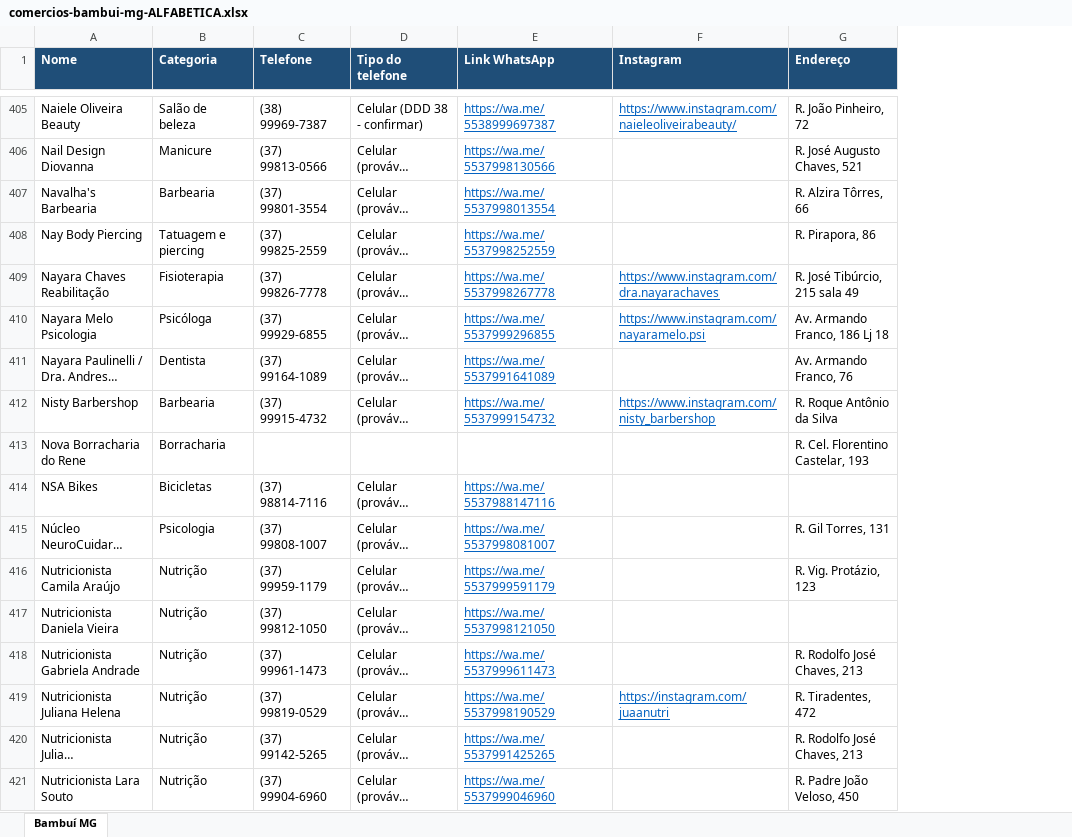
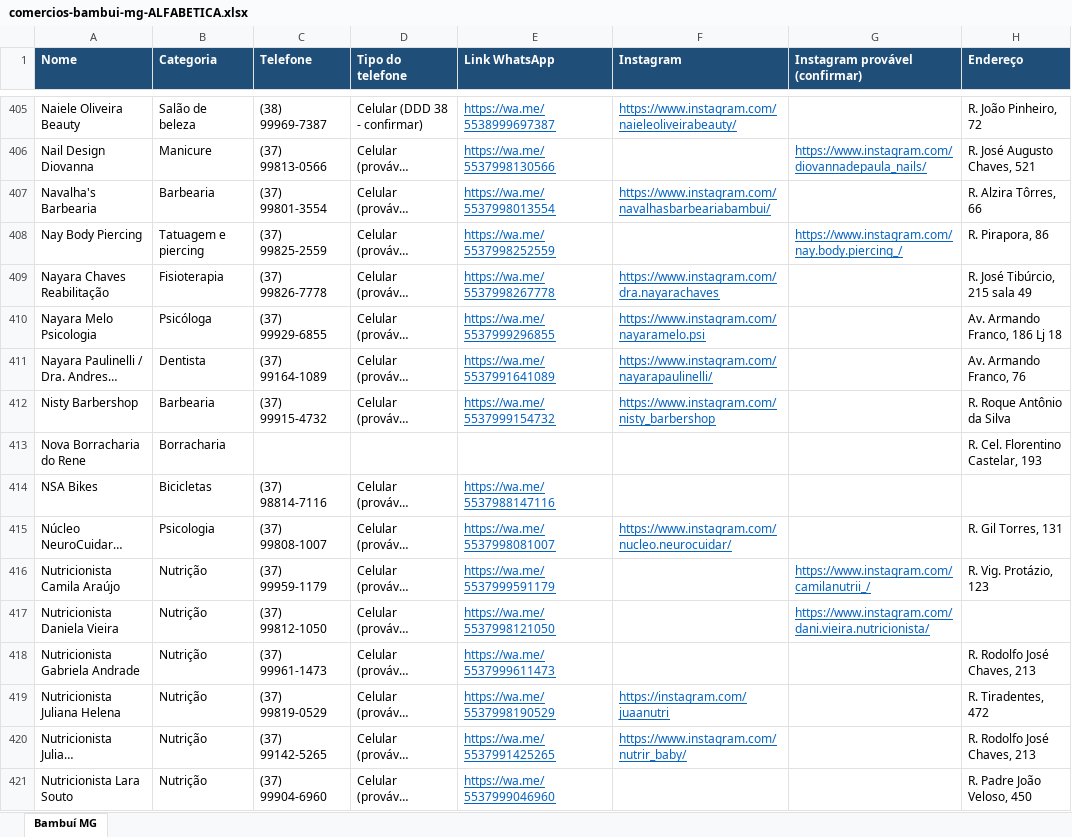
Before and after one commit to pingodocena-jpg/nosso-repositorio, an Excel workbook: comercios-bambui-mg-ALFABETICA.xlsx, sheet Bambuí MG, drawn as a sheet; only a part is shown, gaps mark what is left out; long unchanged cells end in …; values as stored, in another font and other column widths than the file's, no borders; the diff covers the shown part only; the diff names each change by its address in the sheet, - before the commit and + after, or states it on an @@ line.

```diff
--- a/comercios-bambui-mg-ALFABETICA.xlsx (sheet Bambuí MG)
+++ b/comercios-bambui-mg-ALFABETICA.xlsx (sheet Bambuí MG)
+column G (Instagram provável (confirmar)), rows 406-417: https://www.instagram.com/diovannadepaula_nails/ |  | https://www.instagram.com/nay.body.piercing_/ |  |  |  |  |  |  |  | https://www.instagram.com/camilanutrii_/ | https://www.instagram.com/dani.vieira.nutricionista/
-F407 (Instagram): (empty)
+F407 (Instagram): https://www.instagram.com/navalhasbarbeariabambui/
-F411 (Instagram): (empty)
+F411 (Instagram): https://www.instagram.com/nayarapaulinelli/
-F415 (Instagram): (empty)
+F415 (Instagram): https://www.instagram.com/nucleo.neurocuidar/
-F420 (Instagram): (empty)
+F420 (Instagram): https://www.instagram.com/nutrir_baby/
```
Also changed, not shown: 142 edited cells and cell formats elsewhere in this sheet, comercios-bambui-mg-TODOS.xlsx, 2 other files.
